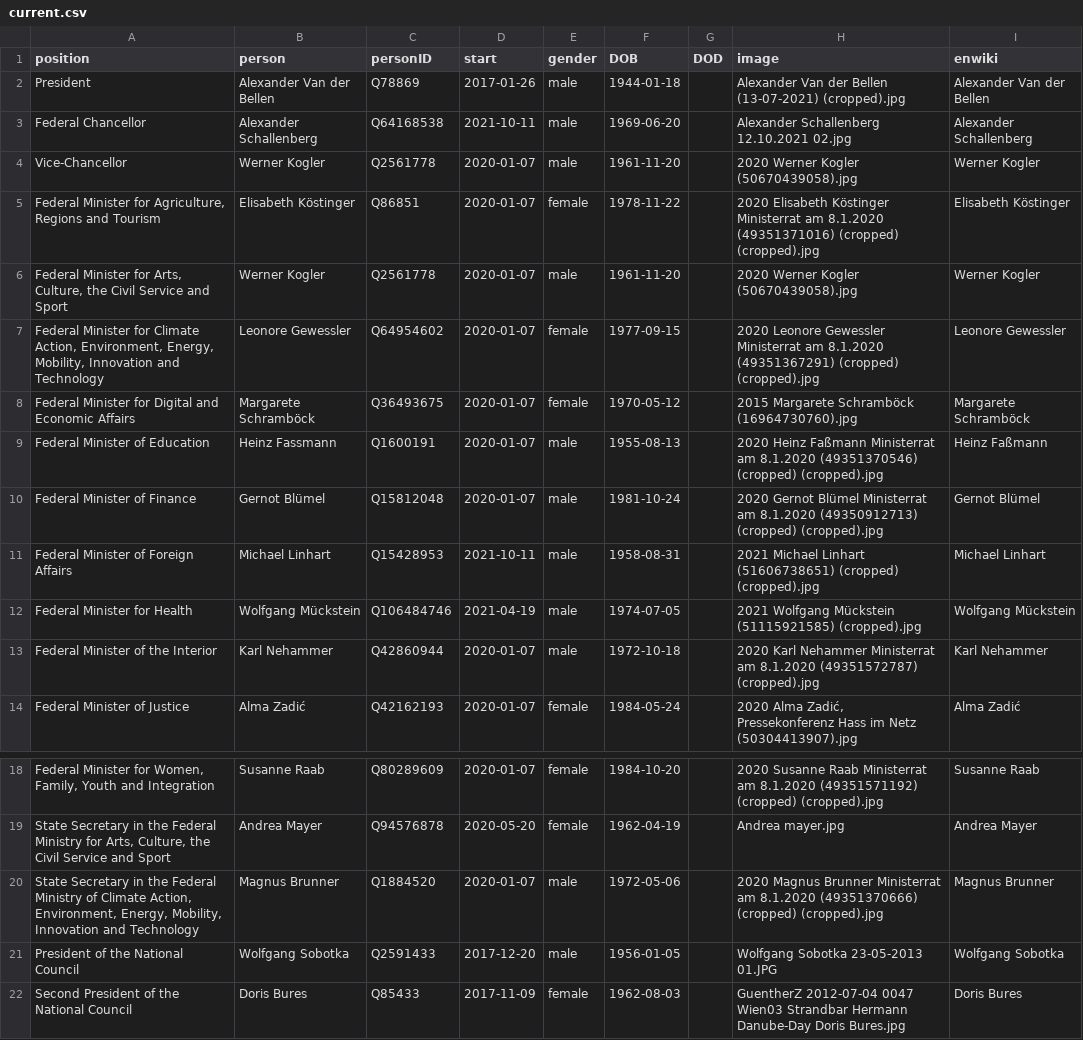
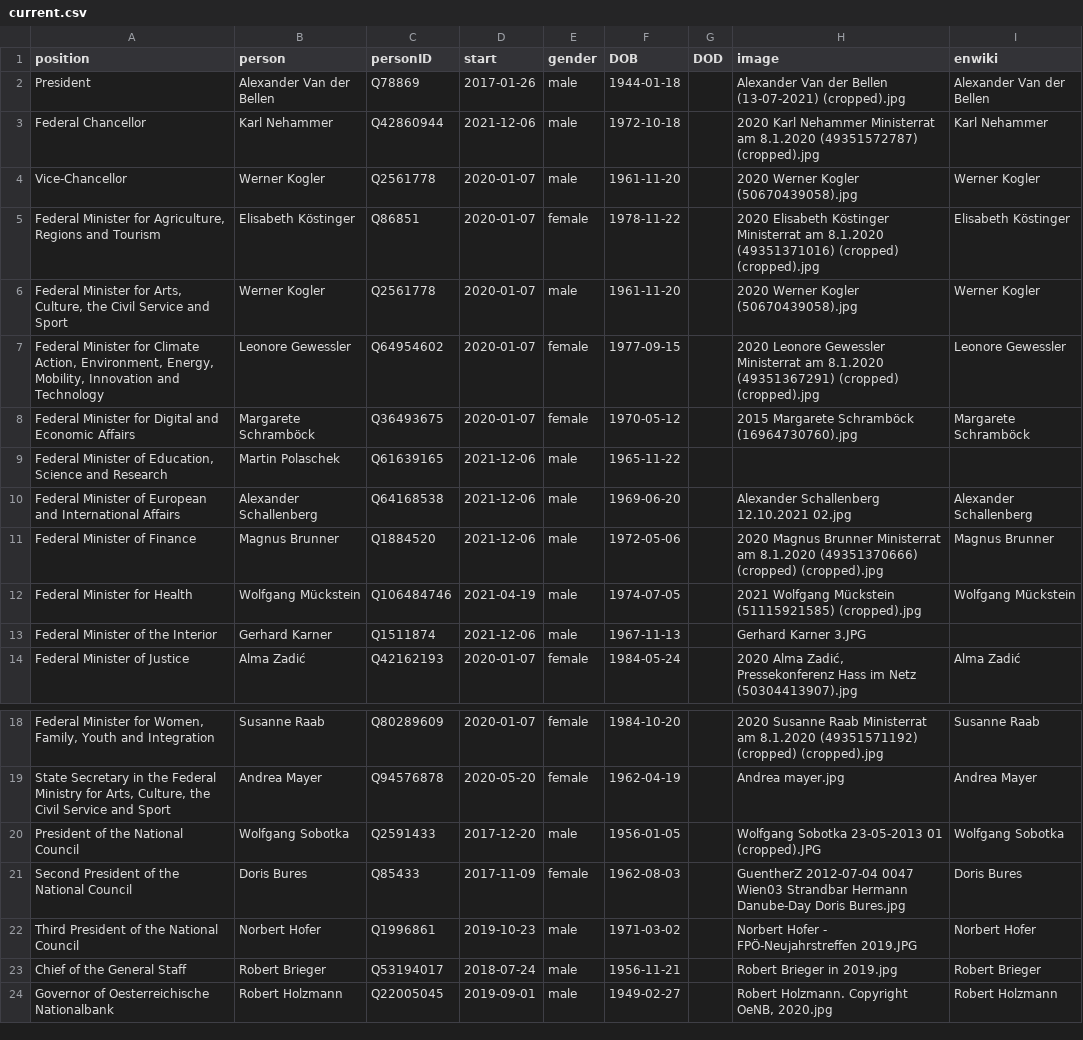
Before and after one commit to every-politician-scrapers/austria-cabinet, a CSV file: html/current.csv, drawn as a sheet; only a part is shown, gaps mark what is left out; the shorter side is filled out with more unchanged rows; removed rows and columns are numbered as before the commit, all else as after; the diff names each change by its address in the sheet, - before the commit and + after, or states it on an @@ line.

Commit message:
HTML update

```diff
--- a/html/current.csv
+++ b/html/current.csv
-B3 (person): Alexander Schallenberg
+B3 (person): Karl Nehammer
-C3 (personID): Q64168538
+C3 (personID): Q42860944
-D3 (start): 2021-10-11
+D3 (start): 2021-12-06
-F3 (DOB): 1969-06-20
+F3 (DOB): 1972-10-18
-H3 (image): Alexander Schallenberg 12.10.2021 02.jpg
+H3 (image): 2020 Karl Nehammer Ministerrat am 8.1.2020 (49351572787) (cropped).jpg
-I3 (enwiki): Alexander Schallenberg
+I3 (enwiki): Karl Nehammer
-row 9: Federal Minister of Education | Heinz Fassmann | Q1600191 | 2020-01-07 | male | 1955-08-13 |  | 2020 Heinz Faßmann Ministerrat am 8.1.2020 (49351370546) (cropped) (cropped).jpg | Heinz Faßmann
+row 9: Federal Minister of Education, Science and Research | Martin Polaschek | Q61639165 | 2021-12-06 | male | 1965-11-22
+row 10: Federal Minister of European and International Affairs | Alexander Schallenberg | Q64168538 | 2021-12-06 | male | 1969-06-20 |  | Alexander Schallenberg 12.10.2021 02.jpg | Alexander Schallenberg
-B11 (person): Gernot Blümel
+B11 (person): Magnus Brunner
-C11 (personID): Q15812048
+C11 (personID): Q1884520
-D11 (start): 2020-01-07
+D11 (start): 2021-12-06
-F11 (DOB): 1981-10-24
+F11 (DOB): 1972-05-06
-H11 (image): 2020 Gernot Blümel Ministerrat am 8.1.2020 (49350912713) (cropped) (cropped).jpg
+H11 (image): 2020 Magnus Brunner Ministerrat am 8.1.2020 (49351370666) (cropped) (cropped).jpg
-I11 (enwiki): Gernot Blümel
+I11 (enwiki): Magnus Brunner
-row 11: Federal Minister of Foreign Affairs | Michael Linhart | Q15428953 | 2021-10-11 | male | 1958-08-31 |  | 2021 Michael Linhart (51606738651) (cropped) (cropped).jpg | Michael Linhart
-B13 (person): Karl Nehammer
+B13 (person): Gerhard Karner
-C13 (personID): Q42860944
+C13 (personID): Q1511874
-D13 (start): 2020-01-07
+D13 (start): 2021-12-06
-F13 (DOB): 1972-10-18
+F13 (DOB): 1967-11-13
-H13 (image): 2020 Karl Nehammer Ministerrat am 8.1.2020 (49351572787) (cropped).jpg
+H13 (image): Gerhard Karner 3.JPG
-I13 (enwiki): Karl Nehammer
+I13 (enwiki): (empty)
-row 20: State Secretary in the Federal Ministry of Climate Action, Environment, Energy, Mobility, Innovation and Technology | Magnus Brunner | Q1884520 | 2020-01-07 | male | 1972-05-06 |  | 2020 Magnus Brunner Ministerrat am 8.1.2020 (49351370666) (cropped) (cropped).jpg | Magnus Brunner
-H20 (image): Wolfgang Sobotka 23-05-2013 01.JPG
+H20 (image): Wolfgang Sobotka 23-05-2013 01 (cropped).JPG
```
Also changed, not shown: 1 other file.
